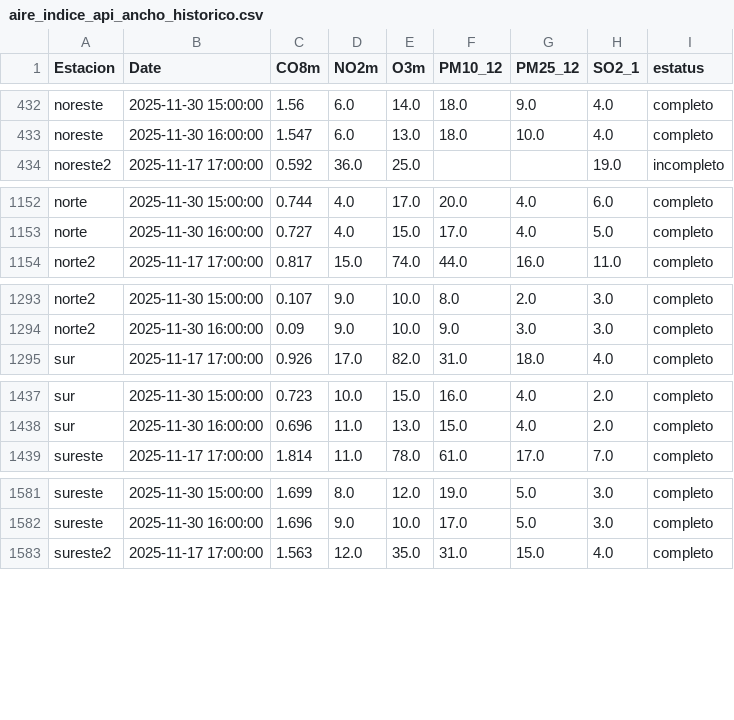
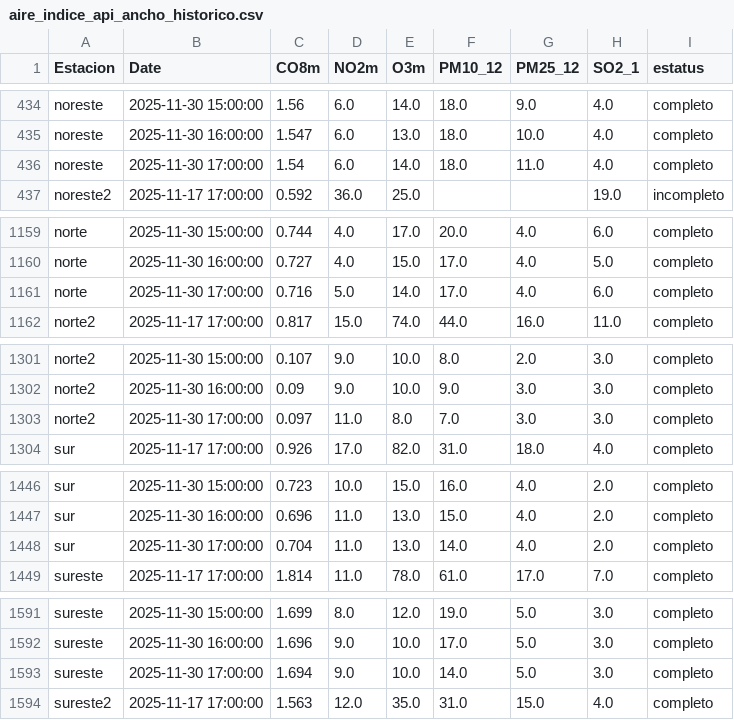
Before and after one commit to LuisRodarteC/AIRENL, a CSV file: aire_indice_api_ancho_historico.csv, drawn as a sheet; only a part is shown, gaps mark what is left out; the diff covers the shown part only; the diff names each change by its address in the sheet, - before the commit and + after, or states it on an @@ line.

```diff
--- a/aire_indice_api_ancho_historico.csv
+++ b/aire_indice_api_ancho_historico.csv
+row 436: noreste | 2025-11-30 17:00:00 | 1.54 | 6.0 | 14.0 | 18.0 | 11.0 | 4.0 | completo
+row 1161: norte | 2025-11-30 17:00:00 | 0.716 | 5.0 | 14.0 | 17.0 | 4.0 | 6.0 | completo
+row 1303: norte2 | 2025-11-30 17:00:00 | 0.097 | 11.0 | 8.0 | 7.0 | 3.0 | 3.0 | completo
+row 1448: sur | 2025-11-30 17:00:00 | 0.704 | 11.0 | 13.0 | 14.0 | 4.0 | 2.0 | completo
+row 1593: sureste | 2025-11-30 17:00:00 | 1.694 | 9.0 | 10.0 | 14.0 | 5.0 | 3.0 | completo
```
Also changed, not shown: 10 added rows elsewhere in this file, aire_indice_api_ancho.csv, aire_monterrey.csv.
